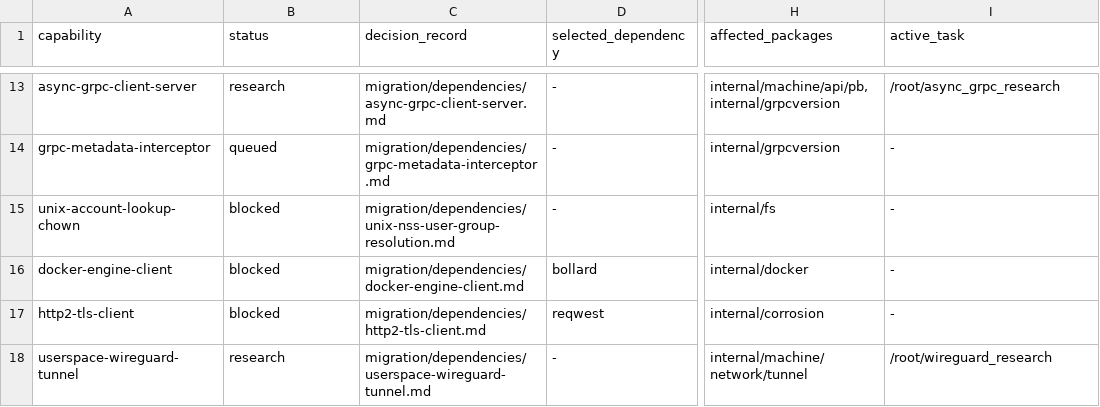
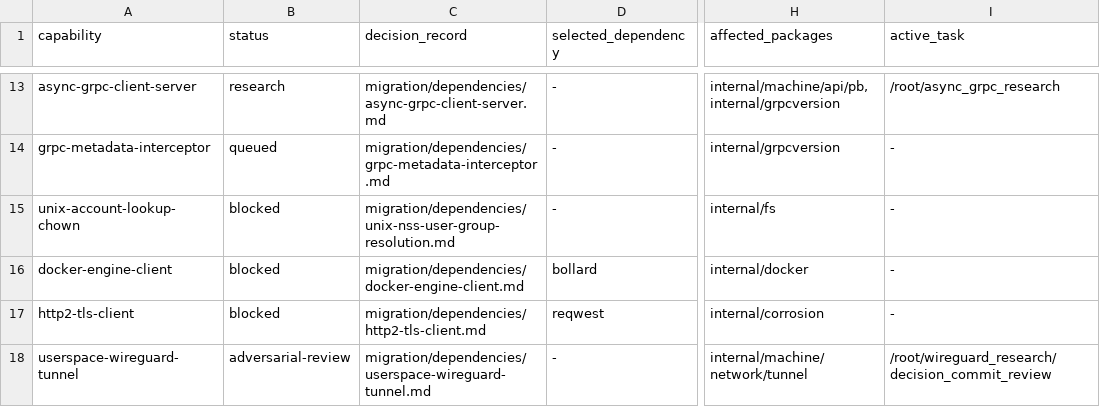
Before and after one commit to getployz/ployz-rust-port, a TSV file: migration/DEPENDENCIES.tsv, drawn as a sheet; only a part is shown, gaps mark what is left out; the diff names each change by its address in the sheet, - before the commit and + after, or states it on an @@ line.

```diff
--- a/migration/DEPENDENCIES.tsv
+++ b/migration/DEPENDENCIES.tsv
-B18 (status): research
+B18 (status): adversarial-review
-I18 (active_task): /root/wireguard_research
+I18 (active_task): /root/wireguard_research/decision_commit_review
```
